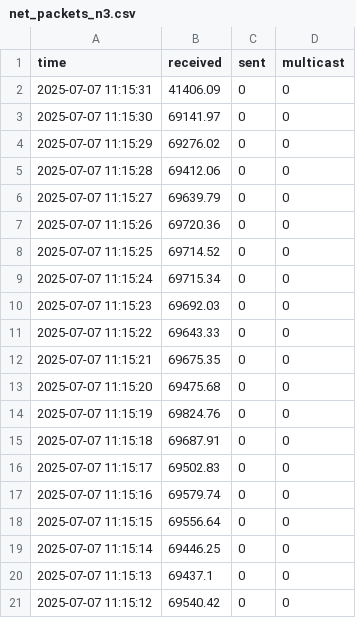
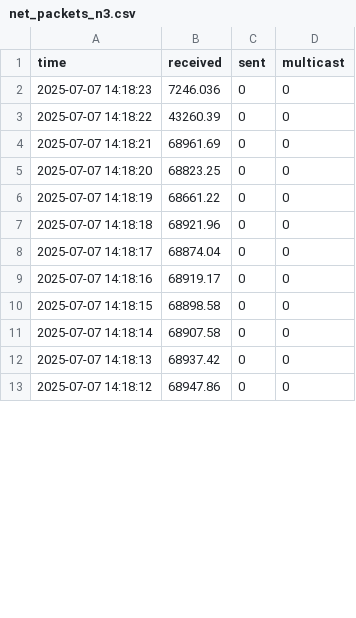
Before and after one commit to romoreira/5GNF_NoisyNeighbor, a CSV file: resources_stats/net_packets_n3.csv, drawn as a sheet; only a part is shown; the diff covers the shown part only.

```diff
--- a/resources_stats/net_packets_n3.csv
+++ b/resources_stats/net_packets_n3.csv
@@ -1,21 +1,13 @@
 time,received,sent,multicast
-2025-07-07 11:15:31,41406.09,0,0
-2025-07-07 11:15:30,69141.97,0,0
-2025-07-07 11:15:29,69276.02,0,0
-2025-07-07 11:15:28,69412.06,0,0
-2025-07-07 11:15:27,69639.79,0,0
-2025-07-07 11:15:26,69720.36,0,0
-2025-07-07 11:15:25,69714.52,0,0
-2025-07-07 11:15:24,69715.34,0,0
-2025-07-07 11:15:23,69692.03,0,0
-2025-07-07 11:15:22,69643.33,0,0
-2025-07-07 11:15:21,69675.35,0,0
-2025-07-07 11:15:20,69475.68,0,0
-2025-07-07 11:15:19,69824.76,0,0
-2025-07-07 11:15:18,69687.91,0,0
-2025-07-07 11:15:17,69502.83,0,0
-2025-07-07 11:15:16,69579.74,0,0
-2025-07-07 11:15:15,69556.64,0,0
-2025-07-07 11:15:14,69446.25,0,0
-2025-07-07 11:15:13,69437.1,0,0
-2025-07-07 11:15:12,69540.42,0,0
+2025-07-07 14:18:23,7246.036,0,0
+2025-07-07 14:18:22,43260.39,0,0
+2025-07-07 14:18:21,68961.69,0,0
+2025-07-07 14:18:20,68823.25,0,0
+2025-07-07 14:18:19,68661.22,0,0
+2025-07-07 14:18:18,68921.96,0,0
+2025-07-07 14:18:17,68874.04,0,0
+2025-07-07 14:18:16,68919.17,0,0
+2025-07-07 14:18:15,68898.58,0,0
+2025-07-07 14:18:14,68907.58,0,0
+2025-07-07 14:18:13,68937.42,0,0
+2025-07-07 14:18:12,68947.86,0,0
```
Also changed, not shown: 8 removed rows and 90 edited cells elsewhere in this file, resources_stats/final/resources_stats_merged.csv, resources_stats/mem.csv, 19 other files.
